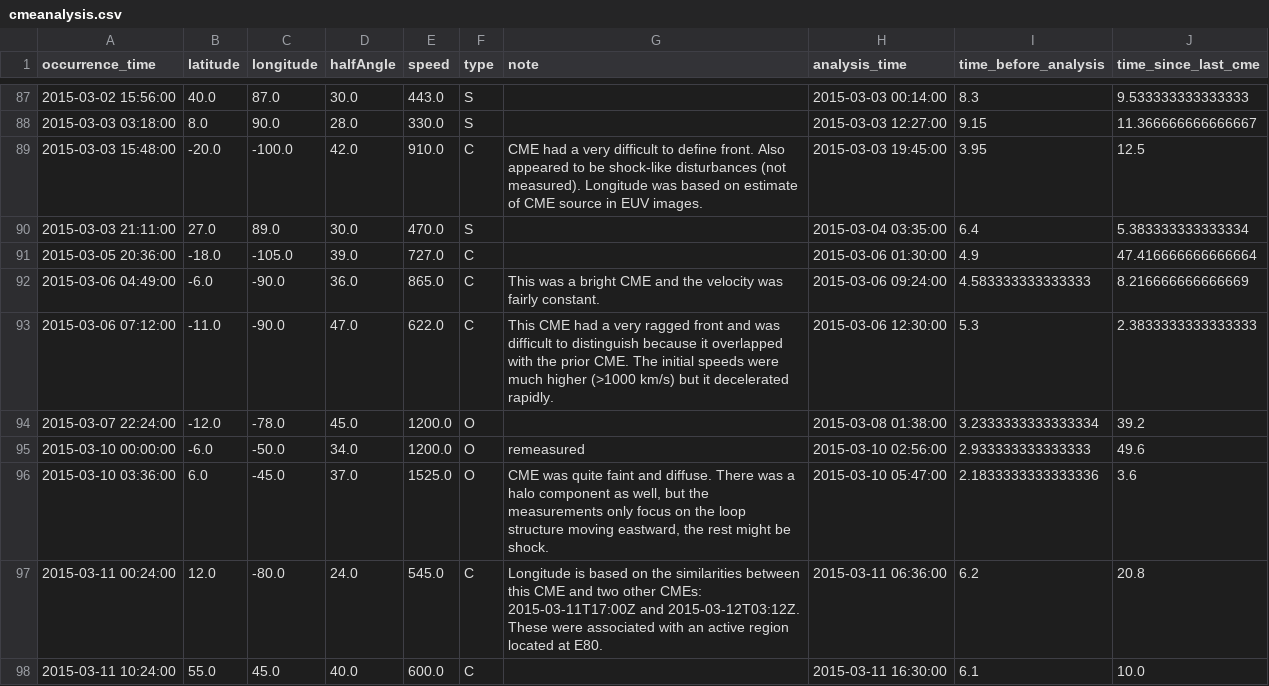
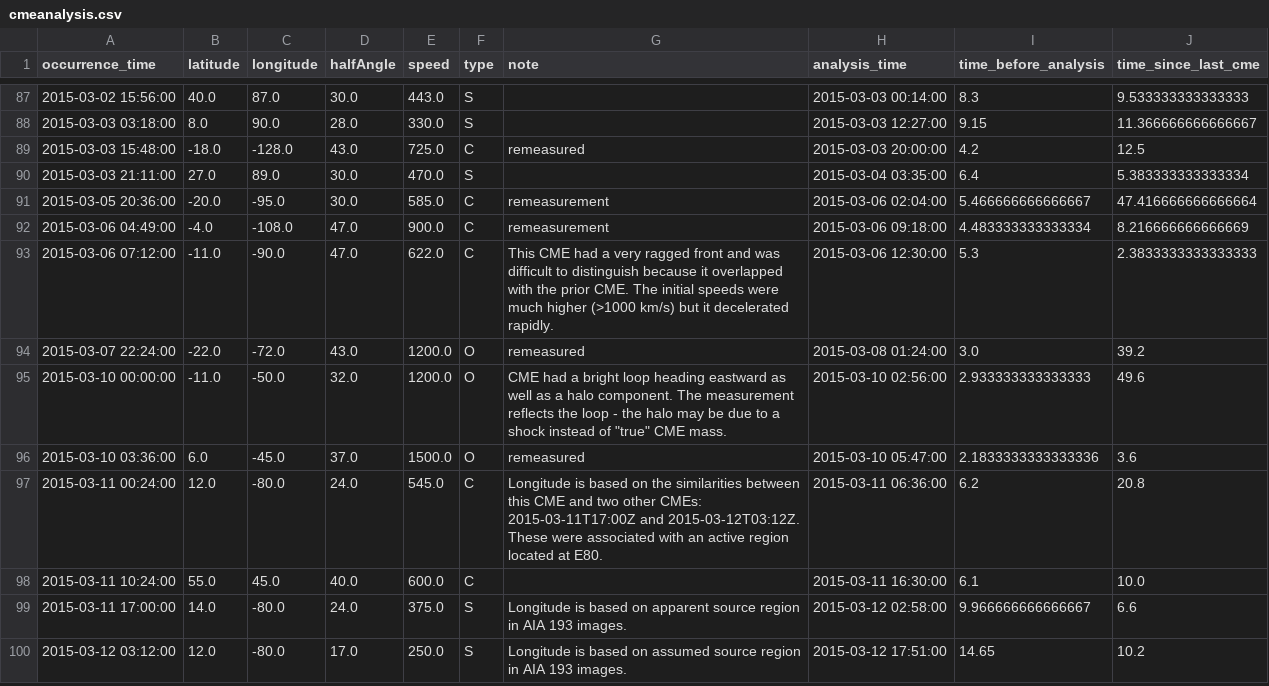
Before and after one commit to DavidBarnett0/data301_project, a CSV file: cmeanalysis.csv, drawn as a sheet; only a part is shown, gaps mark what is left out; the shorter side is filled out with more unchanged rows; the diff covers the shown part only; the diff names each change by its address in the sheet, - before the commit and + after, or states it on an @@ line.

Commit message:
Add files via upload

```diff
--- a/cmeanalysis.csv
+++ b/cmeanalysis.csv
-B89 (latitude): -20.0
+B89 (latitude): -18.0
-C89 (longitude): -100.0
+C89 (longitude): -128.0
-D89 (halfAngle): 42.0
+D89 (halfAngle): 43.0
-E89 (speed): 910.0
+E89 (speed): 725.0
-G89 (note): CME had a very difficult to define front. Also appeared to be shock-like disturbances (not measured). Longitude was based on estimate of CME source in EUV images.
+G89 (note): remeasured
-H89 (analysis_time): 2015-03-03 19:45:00
+H89 (analysis_time): 2015-03-03 20:00:00
-I89 (time_before_analysis): 3.95
+I89 (time_before_analysis): 4.2
-B91 (latitude): -18.0
+B91 (latitude): -20.0
-C91 (longitude): -105.0
+C91 (longitude): -95.0
-D91 (halfAngle): 39.0
+D91 (halfAngle): 30.0
-E91 (speed): 727.0
+E91 (speed): 585.0
-G91 (note): (empty)
+G91 (note): remeasurement
-H91 (analysis_time): 2015-03-06 01:30:00
+H91 (analysis_time): 2015-03-06 02:04:00
-I91 (time_before_analysis): 4.9
+I91 (time_before_analysis): 5.466666666666667
-B92 (latitude): -6.0
+B92 (latitude): -4.0
-C92 (longitude): -90.0
+C92 (longitude): -108.0
-D92 (halfAngle): 36.0
+D92 (halfAngle): 47.0
-E92 (speed): 865.0
+E92 (speed): 900.0
-G92 (note): This was a bright CME and the velocity was fairly constant.
+G92 (note): remeasurement
-H92 (analysis_time): 2015-03-06 09:24:00
+H92 (analysis_time): 2015-03-06 09:18:00
-I92 (time_before_analysis): 4.583333333333333
+I92 (time_before_analysis): 4.483333333333334
-B94 (latitude): -12.0
+B94 (latitude): -22.0
-C94 (longitude): -78.0
+C94 (longitude): -72.0
-D94 (halfAngle): 45.0
+D94 (halfAngle): 43.0
-G94 (note): (empty)
+G94 (note): remeasured
-H94 (analysis_time): 2015-03-08 01:38:00
+H94 (analysis_time): 2015-03-08 01:24:00
-I94 (time_before_analysis): 3.2333333333333334
+I94 (time_before_analysis): 3.0
-B95 (latitude): -6.0
+B95 (latitude): -11.0
-D95 (halfAngle): 34.0
+D95 (halfAngle): 32.0
-G95 (note): remeasured
+G95 (note): CME had a bright loop heading eastward as well as a halo component. The measurement reflects the loop - the halo may be due to a shock instead of "true" CME mass.
-E96 (speed): 1525.0
+E96 (speed): 1500.0
-G96 (note): CME was quite faint and diffuse. There was a halo component as well, but the measurements only focus on the loop structure moving eastward, the rest might be shock.
+G96 (note): remeasured
```
Also changed, not shown: 17 edited cells elsewhere in this file.
